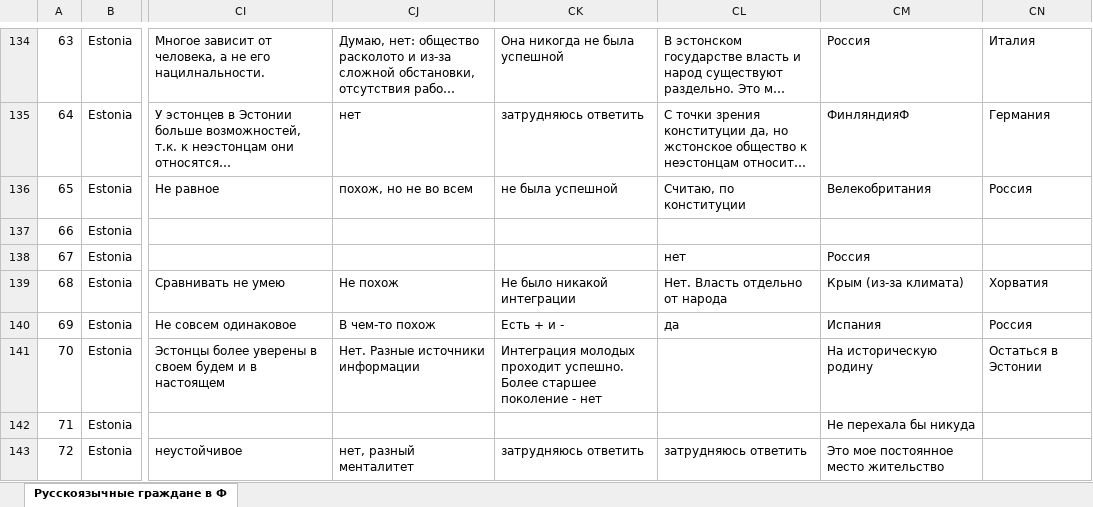
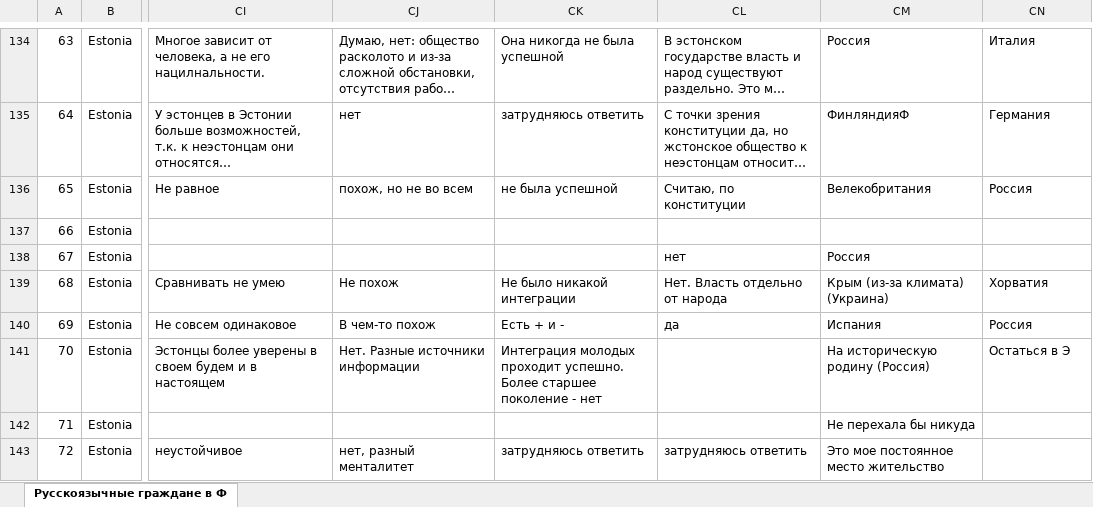
Before and after one commit to IrbisI/BSRS, an Excel workbook: Responses.xlsx, sheet Русскоязычные граждане в Ф, drawn as a sheet; only a part is shown, gaps mark what is left out; long unchanged cells end in …; values as stored, in another font and other column widths than the file's, no borders; the diff covers the shown part only; the diff names each change by its address in the sheet, - before the commit and + after, or states it on an @@ line.

```diff
--- a/Responses.xlsx (sheet Русскоязычные граждане в Ф)
+++ b/Responses.xlsx (sheet Русскоязычные граждане в Ф)
-CM139: Крым (из-за климата)
+CM139: Крым (из-за климата) (Украина)
-CM141: На историческую родину
+CM141: На историческую родину (Россия)
-CN141: Остаться в Эстонии
+CN141: Остаться в Э
```
Also changed, not shown: 72 edited cells and cell formats elsewhere in this sheet, 6 other files.
